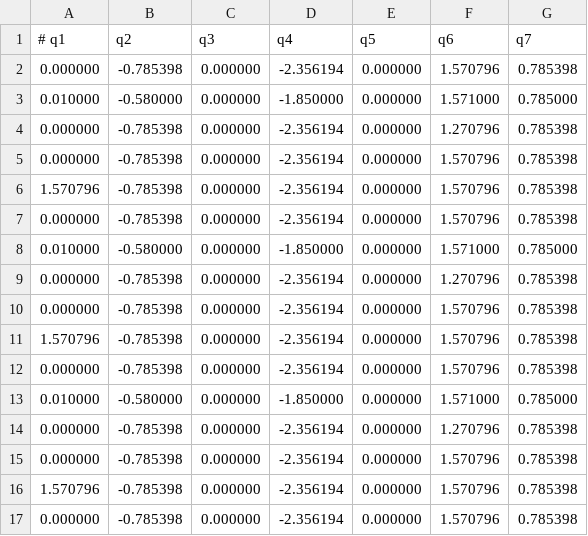
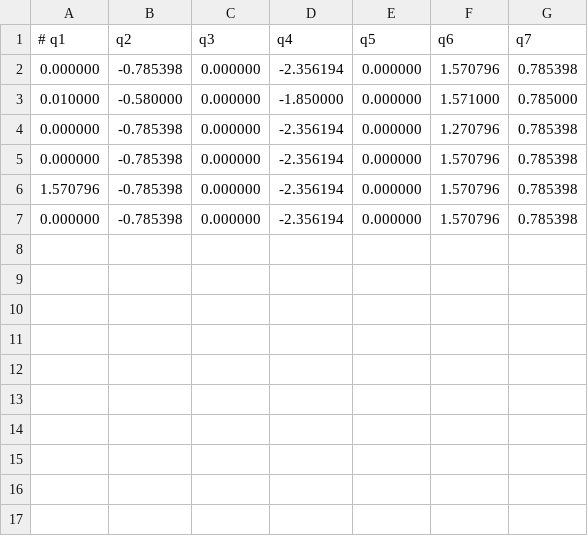
Before and after one commit to mecRobLabUniud/collisionAvoidance, a CSV file: src/trajectories/test1/q.csv, drawn as a sheet.

```diff
--- a/src/trajectories/test1/q.csv
+++ b/src/trajectories/test1/q.csv
@@ -7,11 +7 @@
 0.000000, -0.785398, 0.000000, -2.356194, 0.000000, 1.570796, 0.785398
-0.010000, -0.580000, 0.000000, -1.850000, 0.000000, 1.571000, 0.785000
-0.000000, -0.785398, 0.000000, -2.356194, 0.000000, 1.270796, 0.785398
-0.000000, -0.785398, 0.000000, -2.356194, 0.000000, 1.570796, 0.785398
-1.570796, -0.785398, 0.000000, -2.356194, 0.000000, 1.570796, 0.785398
-0.000000, -0.785398, 0.000000, -2.356194, 0.000000, 1.570796, 0.785398
-0.010000, -0.580000, 0.000000, -1.850000, 0.000000, 1.571000, 0.785000
-0.000000, -0.785398, 0.000000, -2.356194, 0.000000, 1.270796, 0.785398
-0.000000, -0.785398, 0.000000, -2.356194, 0.000000, 1.570796, 0.785398
-1.570796, -0.785398, 0.000000, -2.356194, 0.000000, 1.570796, 0.785398
-0.000000, -0.785398, 0.000000, -2.356194, 0.000000, 1.570796, 0.785398
```
Also changed, not shown: 4 other files.
